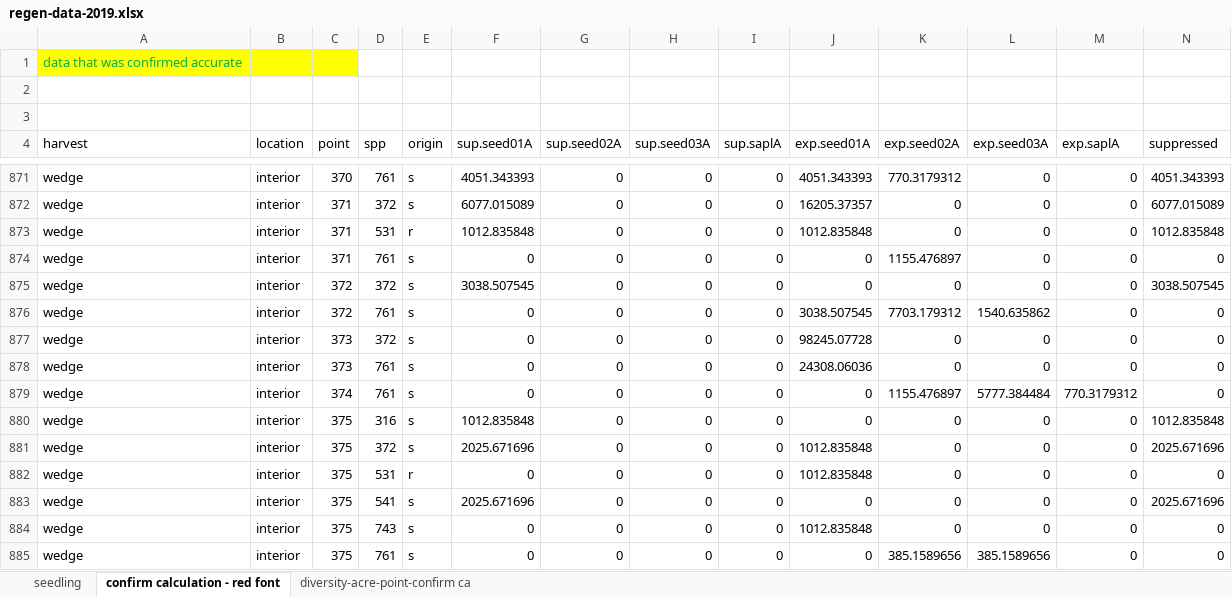
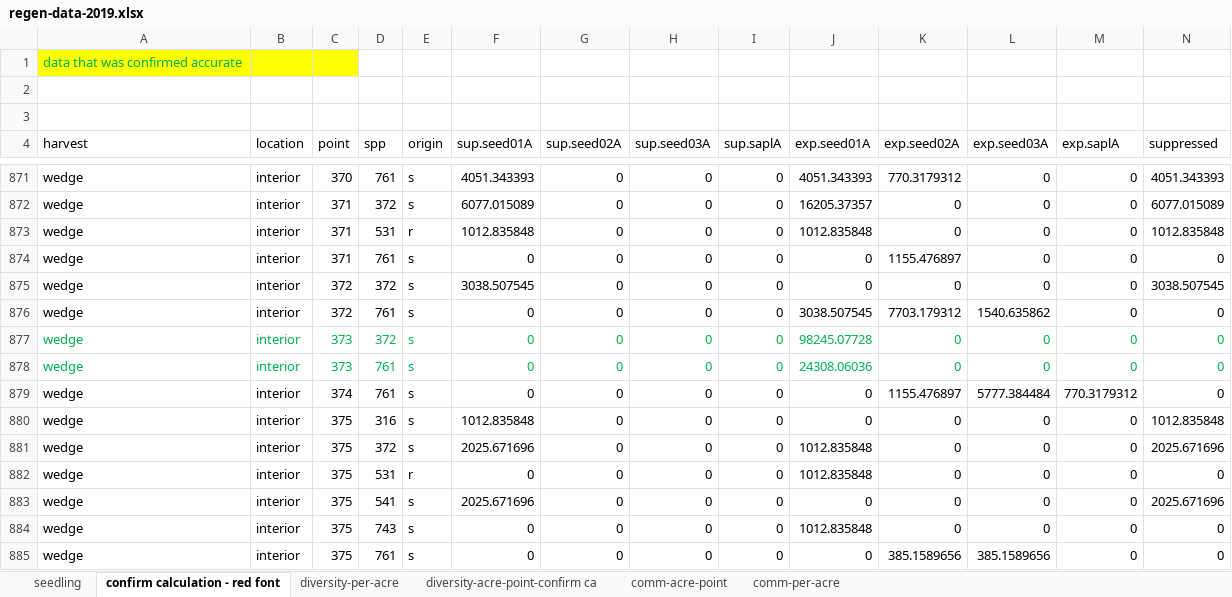
Before and after one commit to peter-smallidge/slash-wall-vegetation, an Excel workbook: regen-data-2019.xlsx, sheet confirm calculation - red font, drawn as a sheet; only a part is shown, gaps mark what is left out; values as stored, in another font and other column widths than the file's, no borders; the diff covers the shown part only; the diff names each change by its address in the sheet, - before the commit and + after, or states it on an @@ line.

Commit message:
diversity and commercial species calculations confirmed

```diff
--- a/regen-data-2019.xlsx (sheet confirm calculation - red font)
+++ b/regen-data-2019.xlsx (sheet confirm calculation - red font)
+sheet tab: diversity-per-acre
+sheet tab: comm-acre-point
+sheet tab: comm-per-acre
-A877:N878 text colour: black
+A877:N878 text colour: #00B050
```
Also changed, not shown: cell formats elsewhere in this sheet, sheet diversity-acre-point-confirm ca, sheet seedling, 12 other files.
